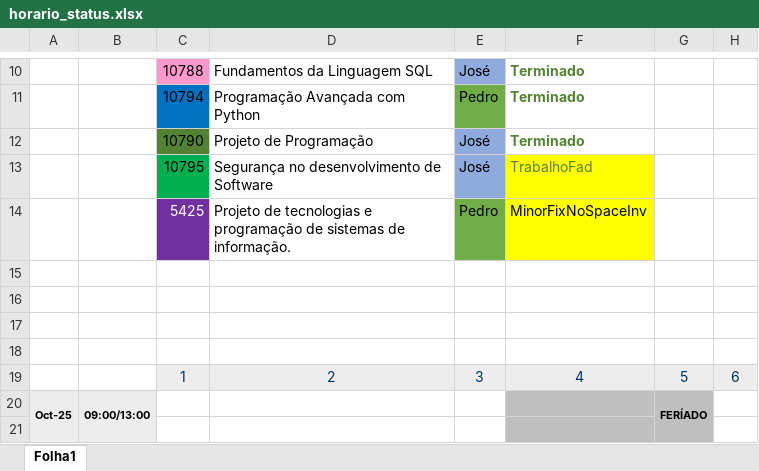
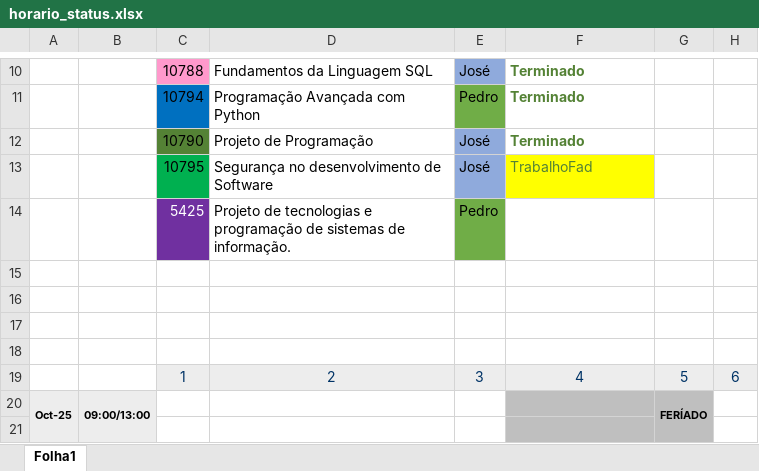
Before and after one commit to CarlosMSCastro/IEFP_Python, an Excel workbook: horario_status.xlsx, sheet Folha1, drawn as a sheet; only a part is shown, gaps mark what is left out; values as stored, in another font and other column widths than the file's, no borders; the diff names each change by its address in the sheet, - before the commit and + after, or states it on an @@ line.

```diff
--- a/horario_status.xlsx (sheet Folha1)
+++ b/horario_status.xlsx (sheet Folha1)
-F14: MinorFixNoSpaceInv
+F14: (empty)
-F14 fill: #FFFF00
+F14 fill: none
```
Also changed, not shown: 4 other files.
